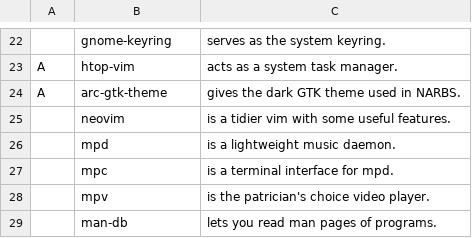
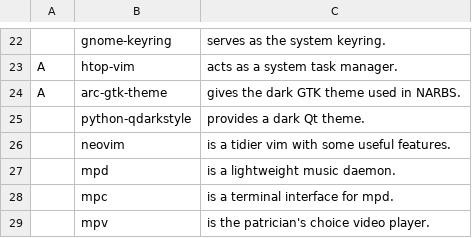
Before and after one commit to thatguynoe/NARBS, a CSV file: progs.csv, drawn as a sheet; only a part is shown, gaps mark what is left out; the shorter side is filled out with more unchanged rows.

Commit message:
install python-qdarkstyle

```diff
--- a/progs.csv
+++ b/progs.csv
@@ -24,2 +24,3 @@ A,htop-vim,"acts as a system task manager."
 A,arc-gtk-theme,"gives the dark GTK theme used in NARBS."
+,python-qdarkstyle,"provides a dark Qt theme."
 ,neovim,"is a tidier vim with some useful features."
```
